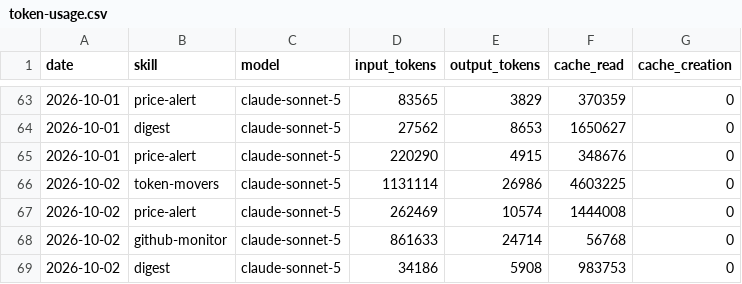
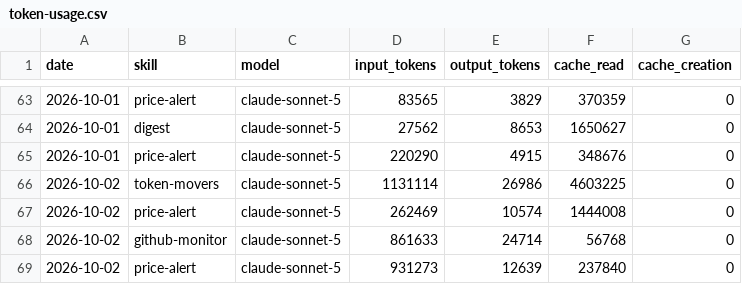
Before and after one commit to ildus650-pixel/aeon, a CSV file: memory/token-usage.csv, drawn as a sheet; only a part is shown, gaps mark what is left out.

Commit message:
chore(price-alert): auto-commit 2026-10-02

```diff
--- a/memory/token-usage.csv
+++ b/memory/token-usage.csv
@@ -68,2 +68,2 @@ date,skill,model,input_tokens,output_tokens,cache_read,cache_creation
 2026-10-02,github-monitor,claude-sonnet-5,861633,24714,56768,0
-2026-10-02,digest,claude-sonnet-5,34186,5908,983753,0
+2026-10-02,price-alert,claude-sonnet-5,931273,12639,237840,0
```
Also changed, not shown: 4 other files.
